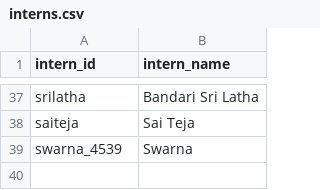
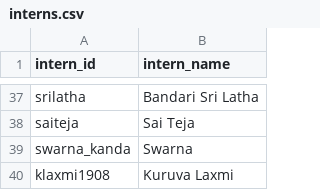
Before and after one commit to SathOps/Activity-Tracker, a CSV file: frontend/public/assets/interns.csv, drawn as a sheet; only a part is shown, gaps mark what is left out.

```diff
--- a/frontend/public/assets/interns.csv
+++ b/frontend/public/assets/interns.csv
@@ -38,2 +38,3 @@ srilatha,Bandari Sri Latha
 saiteja,Sai Teja
-swarna_4539,Swarna
+swarna_kanda,Swarna
+klaxmi1908,Kuruva Laxmi
```
Also changed, not shown: frontend/public/assets/team_members.csv, 22 other files.
